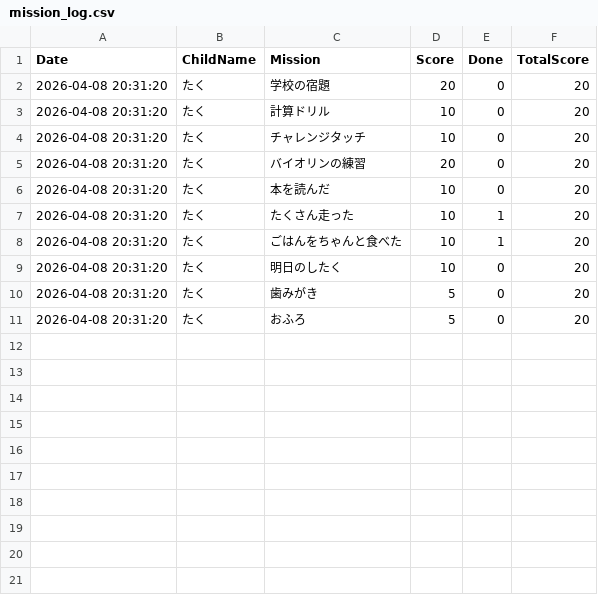
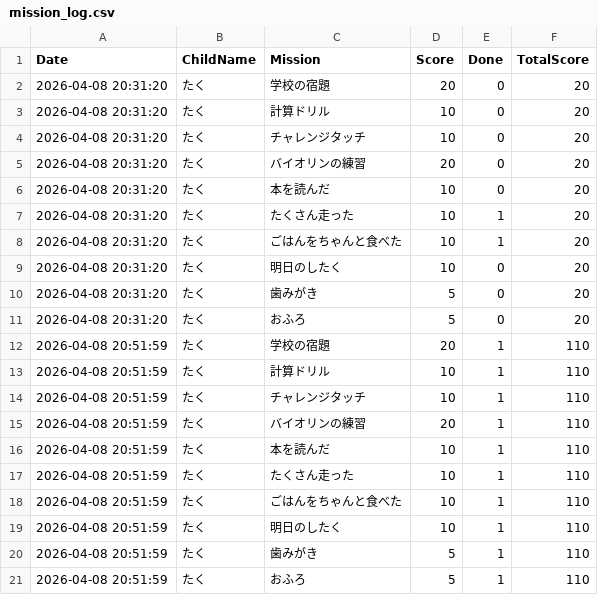
Before and after one commit to katowataru49347227/20260408_Try, a CSV file: bin/Debug/net10.0/mission_log.csv, drawn as a sheet.

```diff
--- a/bin/Debug/net10.0/mission_log.csv
+++ b/bin/Debug/net10.0/mission_log.csv
@@ -11 +11,11 @@
 2026-04-08 20:31:20,たく,おふろ,5,0,20
+2026-04-08 20:51:59,たく,学校の宿題,20,1,110
+2026-04-08 20:51:59,たく,計算ドリル,10,1,110
+2026-04-08 20:51:59,たく,チャレンジタッチ,10,1,110
+2026-04-08 20:51:59,たく,バイオリンの練習,20,1,110
+2026-04-08 20:51:59,たく,本を読んだ,10,1,110
+2026-04-08 20:51:59,たく,たくさん走った,10,1,110
+2026-04-08 20:51:59,たく,ごはんをちゃんと食べた,10,1,110
+2026-04-08 20:51:59,たく,明日のしたく,10,1,110
+2026-04-08 20:51:59,たく,歯みがき,5,1,110
+2026-04-08 20:51:59,たく,おふろ,5,1,110
```
Also changed, not shown: 12 other files.
